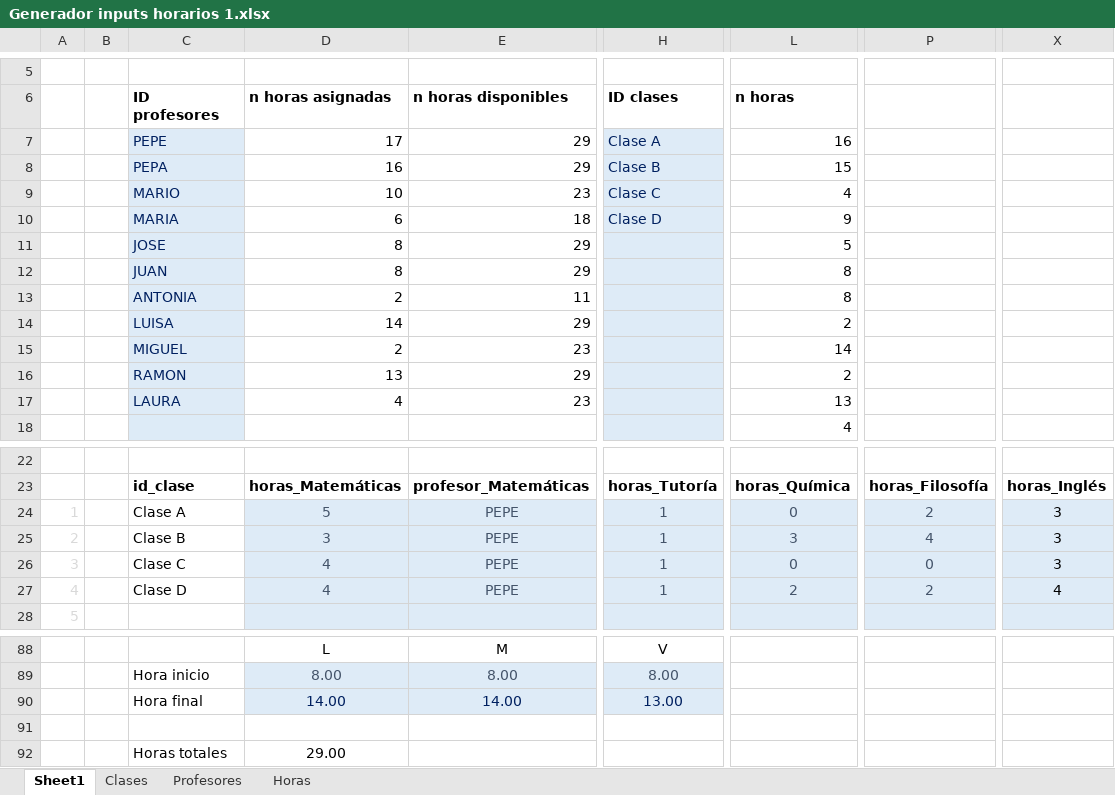
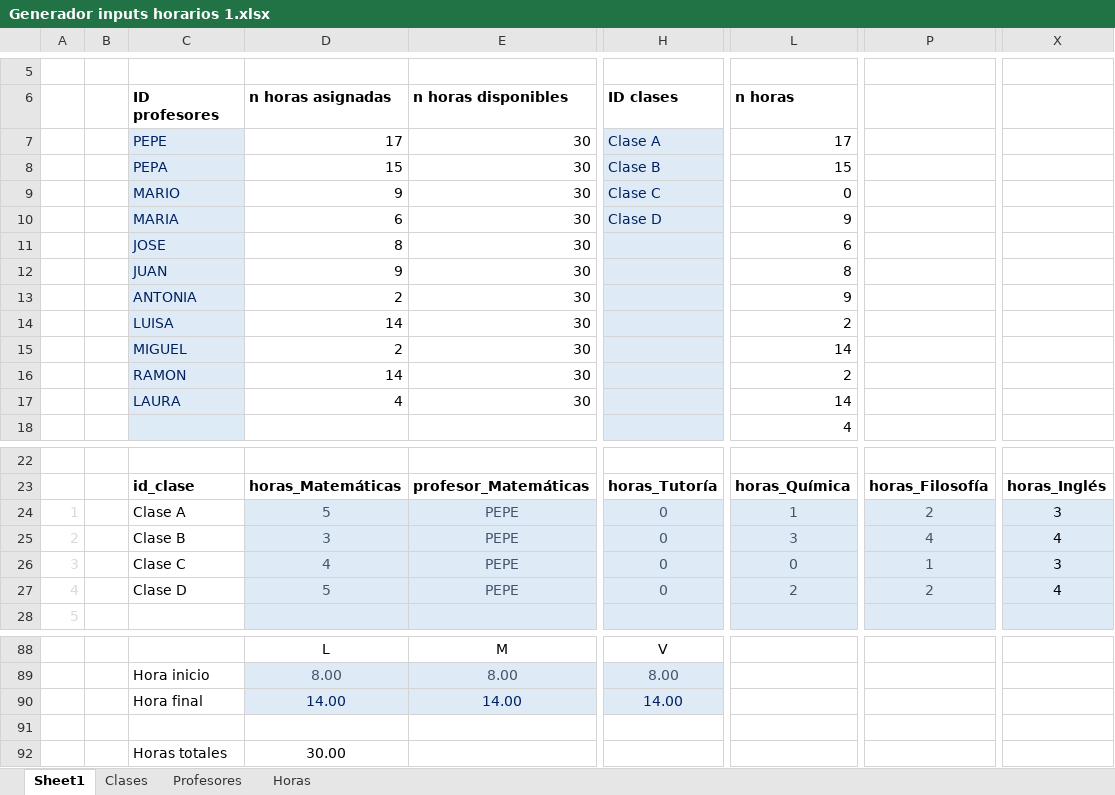
Before and after one commit to RR-28023/practicaevol, an Excel workbook: datos/Generador inputs horarios 1.xlsx, sheet Sheet1, drawn as a sheet; only a part is shown, gaps mark what is left out; values as stored, in another font and other column widths than the file's, no borders; conditional formats not drawn; the diff covers the shown part only; the diff names each change by its address in the sheet, - before the commit and + after, or states it on an @@ line.

```diff
--- a/datos/Generador inputs horarios 1.xlsx (sheet Sheet1)
+++ b/datos/Generador inputs horarios 1.xlsx (sheet Sheet1)
-E7:E8: 29
+E7:E8: 30
-L7: 16
+L7: 17
-D8: 16
+D8: 15
-D9: 10
+D9: 9
-E9: 23
+E9: 30
-L9: 4
+L9: 0
-E10: 18
+E10: 30
-E11:E12: 29
+E11:E12: 30
-L11: 5
+L11: 6
-D12: 8
+D12: 9
-E13: 11
+E13: 30
-L13: 8
+L13: 9
-E14: 29
+E14: 30
-E15: 23
+E15: 30
-D16: 13
+D16: 14
-E16: 29
+E16: 30
-E17: 23
+E17: 30
-L17: 13
+L17: 14
-H24:H27: 1
+H24:H27: 0
-L24: 0
+L24: 1
-X25: 3
+X25: 4
-P26: 0
+P26: 1
-D27: 4
+D27: 5
-H90: 13.00
+H90: 14.00
-D92: 29.00
+D92: 30.00
```
Also changed, not shown: 8 edited cells elsewhere in this sheet, sheet Profesores, sheet Clases, sheet Horas, hidden cells, datos/Generador inputs horarios 2.xlsx, 4 other files.
